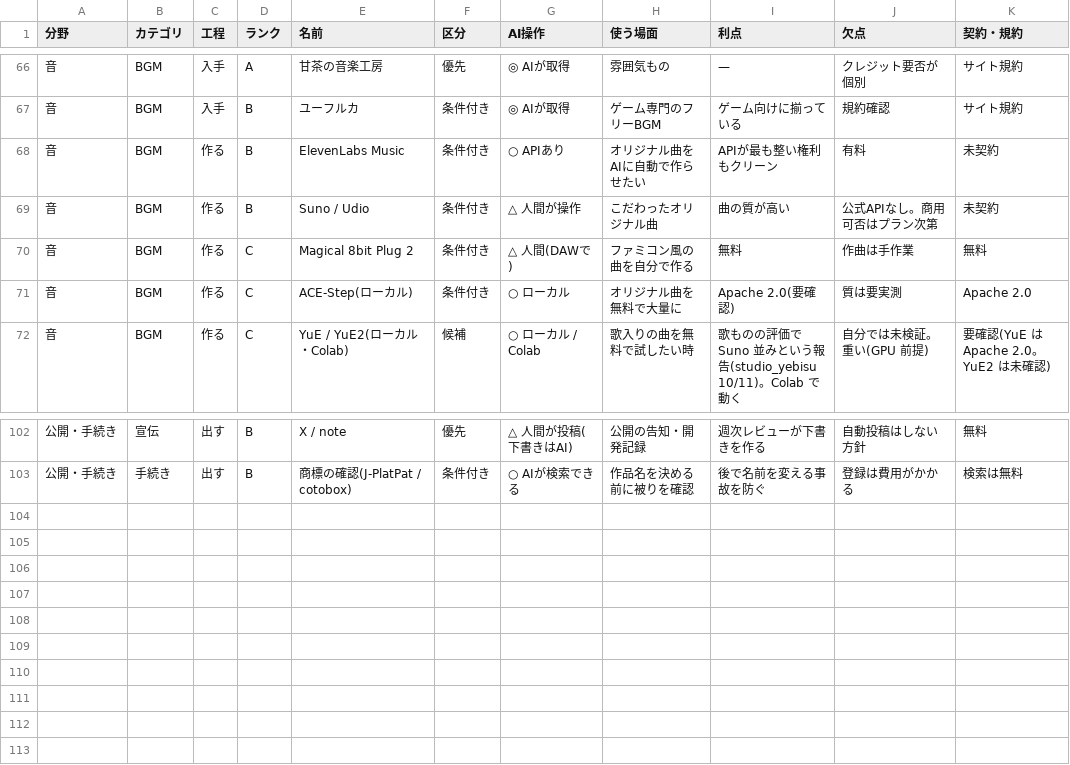
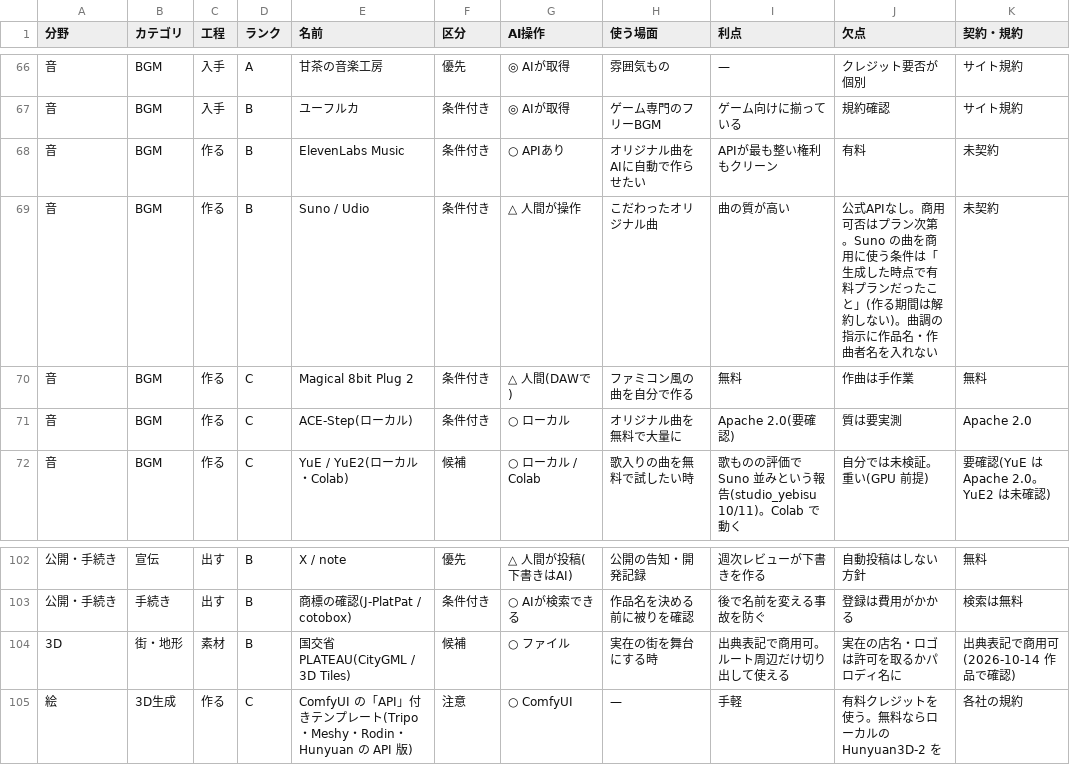
Before and after one commit to mukkii-game/Perfect_Dev_Environment, a CSV file: knowledge/tables/assets.csv, drawn as a sheet; only a part is shown, gaps mark what is left out.

```diff
--- a/knowledge/tables/assets.csv
+++ b/knowledge/tables/assets.csv
@@ -68,3 +68,3 @@
 音,BGM,作る,B,ElevenLabs Music,条件付き,○ APIあり,オリジナル曲をAIに自動で作らせたい,APIが最も整い権利もクリーン,有料,未契約
-音,BGM,作る,B,Suno / Udio,条件付き,△ 人間が操作,こだわったオリジナル曲,曲の質が高い,公式APIなし。商用可否はプラン次第,未契約
+音,BGM,作る,B,Suno / Udio,条件付き,△ 人間が操作,こだわったオリジナル曲,曲の質が高い,公式APIなし。商用可否はプラン次第。Suno の曲を商用に使う条件は「生成した時点で有料プランだったこと」(作る期間は解約しない)。曲調の指示に作品名・作曲者名を入れない,未契約
 音,BGM,作る,C,Magical 8bit Plug 2,条件付き,△ 人間(DAWで),ファミコン風の曲を自分で作る,無料,作曲は手作業,無料
@@ -103 +103,3 @@
 公開・手続き,手続き,出す,B,商標の確認(J-PlatPat / cotobox),条件付き,○ AIが検索できる,作品名を決める前に被りを確認,後で名前を変える事故を防ぐ,登録は費用がかかる,検索は無料
+3D,街・地形,素材,B,国交省 PLATEAU(CityGML / 3D Tiles),候補,○ ファイル,実在の街を舞台にする時,出典表記で商用可。ルート周辺だけ切り出して使える,実在の店名・ロゴは許可を取るかパロディ名に,出典表記で商用可(2026-10-14 作品で確認)
+絵,3D生成,作る,C,ComfyUI の「API」付きテンプレート(Tripo・Meshy・Rodin・Hunyuan の API 版),注意,○ ComfyUI,—,手軽,有料クレジットを使う。無料ならローカルの Hunyuan3D-2 を,各社の規約
```
Also changed, not shown: knowledge/tables/ai.csv, knowledge/tables/glossary.csv, 9 other files.
